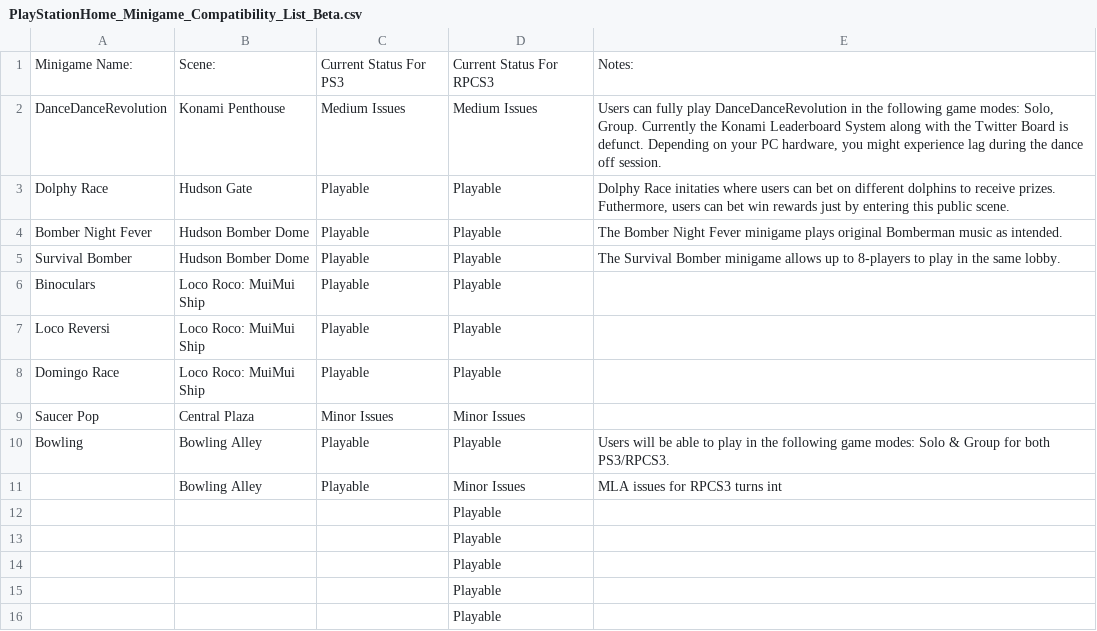
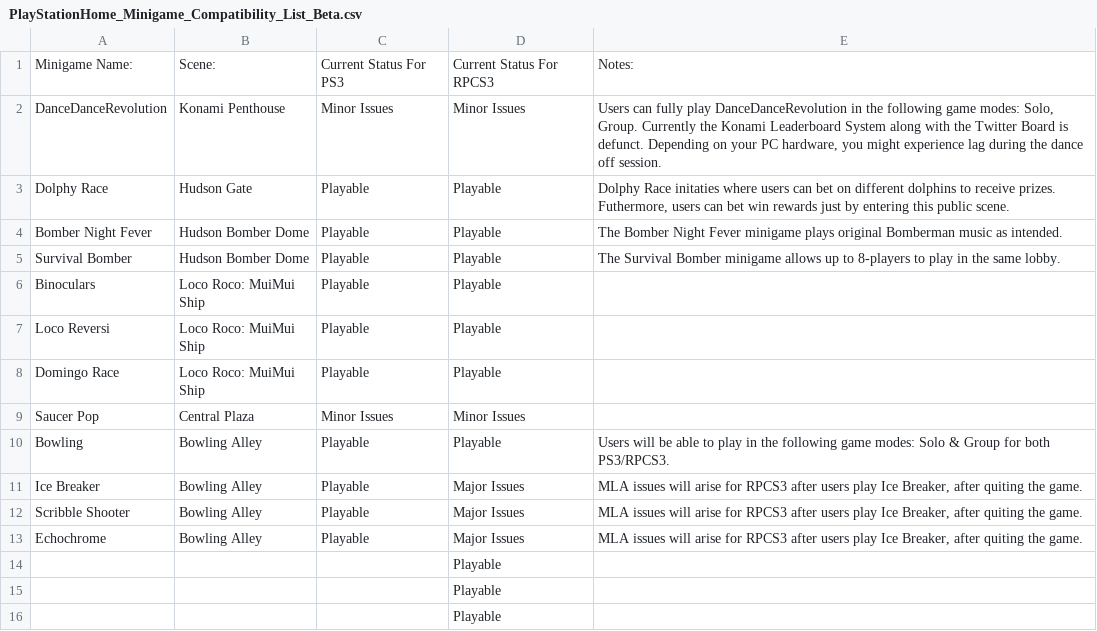
Before and after one commit to DestinationHome/Destination-Home-Online, a CSV file: PlayStationHome_Minigame_Compatibility_List/PlayStationHome_Minigame_Compatibility_List_Beta.csv, drawn as a sheet; only a part is shown.

Commit message:
updated bowling alley games

```diff
--- a/PlayStationHome_Minigame_Compatibility_List/PlayStationHome_Minigame_Compatibility_List_Beta.csv
+++ b/PlayStationHome_Minigame_Compatibility_List/PlayStationHome_Minigame_Compatibility_List_Beta.csv
@@ -1,3 +1,3 @@
 Minigame Name:,Scene:,Current Status For PS3,Current Status For RPCS3,Notes:
-DanceDanceRevolution,Konami Penthouse,Medium Issues,Medium Issues,"Users can fully play DanceDanceRevolution in the following game modes: Solo, Group. Currently the Konami Leaderboard System along with the Twitter Board is defunct. Depending on your PC hardware, you might experience lag during the dance off session."
+DanceDanceRevolution,Konami Penthouse,Minor Issues,Minor Issues,"Users can fully play DanceDanceRevolution in the following game modes: Solo, Group. Currently the Konami Leaderboard System along with the Twitter Board is defunct. Depending on your PC hardware, you might experience lag during the dance off session."
 Dolphy Race,Hudson Gate,Playable,Playable,"Dolphy Race initaties where users can bet on different dolphins to receive prizes. Futhermore, users can bet win rewards just by entering this public scene. "
@@ -10,5 +10,5 @@ Saucer Pop,Central Plaza,Minor Issues,Minor Issues,
 Bowling,Bowling Alley,Playable,Playable,Users will be able to play in the following game modes: Solo & Group for both PS3/RPCS3.
-,Bowling Alley,Playable,Minor Issues,MLA issues for RPCS3 turns int
-,,,Playable,
-,,,Playable,
+Ice Breaker,Bowling Alley,Playable,Major Issues,"MLA issues will arise for RPCS3 after users play Ice Breaker, after quiting the game."
+Scribble Shooter,Bowling Alley,Playable,Major Issues,"MLA issues will arise for RPCS3 after users play Ice Breaker, after quiting the game."
+Echochrome,Bowling Alley,Playable,Major Issues,"MLA issues will arise for RPCS3 after users play Ice Breaker, after quiting the game."
 ,,,Playable,
```
